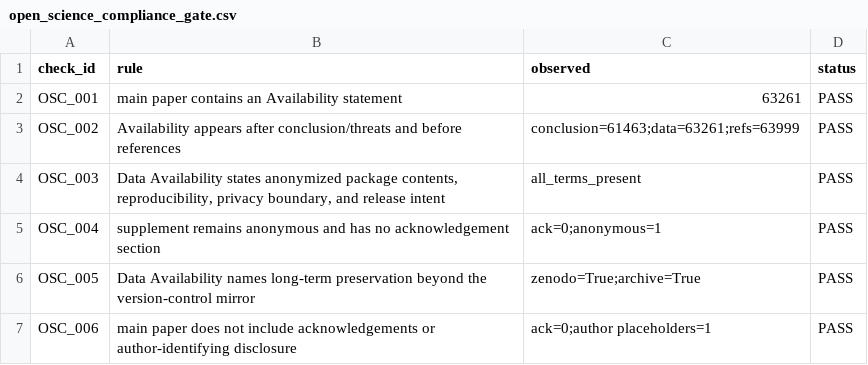
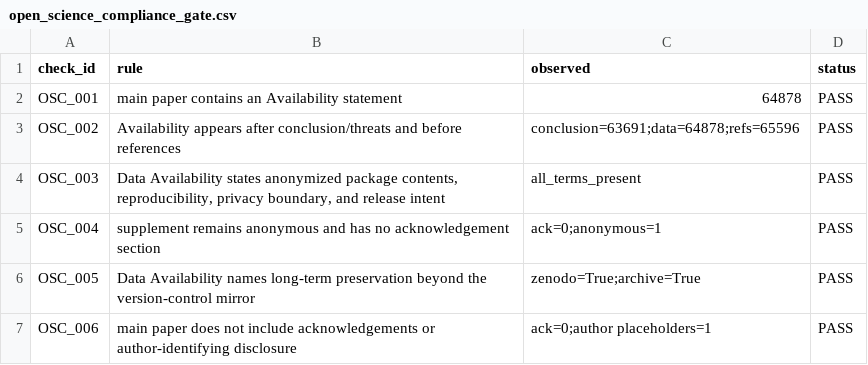
Before and after one commit to Haoyi-Zhang/latticeguard-artifact-3499, a CSV file: artifact/results/open_science_compliance_gate.csv, drawn as a sheet.

```diff
--- a/artifact/results/open_science_compliance_gate.csv
+++ b/artifact/results/open_science_compliance_gate.csv
@@ -1,4 +1,4 @@
 check_id,rule,observed,status
-OSC_001,main paper contains an Availability statement,63261,PASS
-OSC_002,Availability appears after conclusion/threats and before references,conclusion=61463;data=63261;refs=63999,PASS
+OSC_001,main paper contains an Availability statement,64878,PASS
+OSC_002,Availability appears after conclusion/threats and before references,conclusion=63691;data=64878;refs=65596,PASS
 OSC_003,"Data Availability states anonymized package contents, reproducibility, privacy boundary, and release intent",all_terms_present,PASS
```
Also changed, not shown: artifact/evidence/SHA256SUMS.csv, artifact/results/artifact_manifest.csv, 7 other files.
